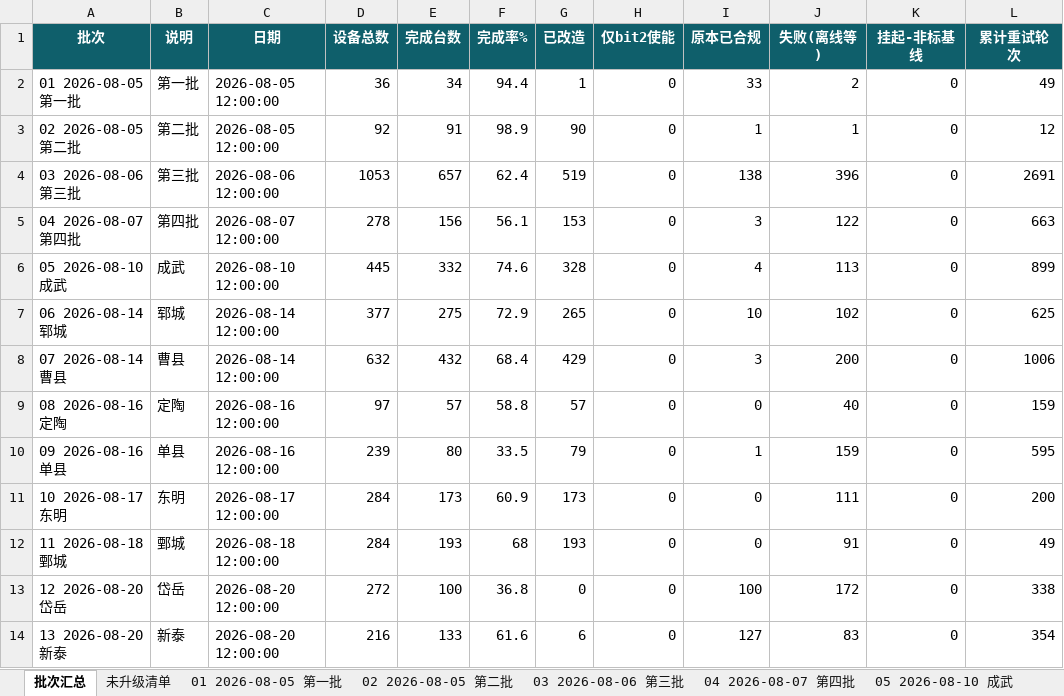
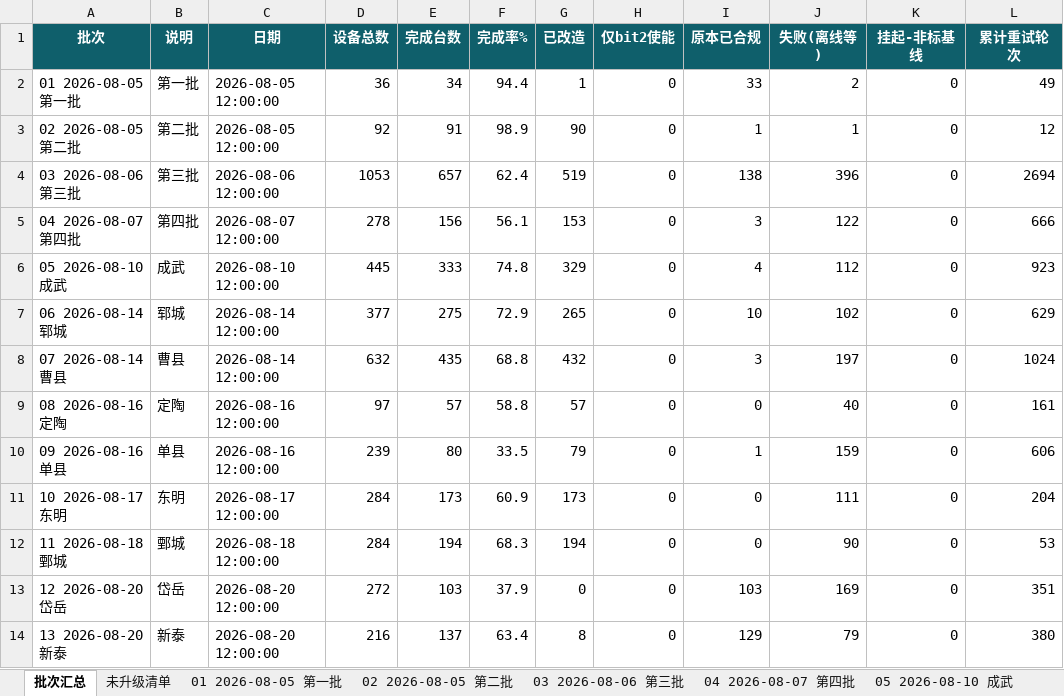
Before and after one commit to Lomolanisgo/Growatt-SGCCSD, an Excel workbook: ledger.xlsx, sheet 批次汇总, drawn as a sheet; only a part is shown; values as stored, in another font and other column widths than the file's, no borders; the diff covers the shown part only; the diff names each change by its address in the sheet, - before the commit and + after, or states it on an @@ line.

```diff
--- a/ledger.xlsx (sheet 批次汇总)
+++ b/ledger.xlsx (sheet 批次汇总)
-L4 (累计重试轮次): 2691
+L4 (累计重试轮次): 2694
-L5 (累计重试轮次): 663
+L5 (累计重试轮次): 666
-E6 (完成台数): 332
+E6 (完成台数): 333
-F6 (完成率%): 74.6
+F6 (完成率%): 74.8
-G6 (已改造): 328
+G6 (已改造): 329
-J6 (失败(离线等)): 113
+J6 (失败(离线等)): 112
-L6 (累计重试轮次): 899
+L6 (累计重试轮次): 923
-L7 (累计重试轮次): 625
+L7 (累计重试轮次): 629
-E8 (完成台数): 432
+E8 (完成台数): 435
-F8 (完成率%): 68.4
+F8 (完成率%): 68.8
-G8 (已改造): 429
+G8 (已改造): 432
-J8 (失败(离线等)): 200
+J8 (失败(离线等)): 197
-L8 (累计重试轮次): 1006
+L8 (累计重试轮次): 1024
-L9 (累计重试轮次): 159
+L9 (累计重试轮次): 161
-L10 (累计重试轮次): 595
+L10 (累计重试轮次): 606
-L11 (累计重试轮次): 200
+L11 (累计重试轮次): 204
-E12 (完成台数): 193
+E12 (完成台数): 194
-F12 (完成率%): 68
+F12 (完成率%): 68.3
-G12 (已改造): 193
+G12 (已改造): 194
-J12 (失败(离线等)): 91
+J12 (失败(离线等)): 90
-L12 (累计重试轮次): 49
+L12 (累计重试轮次): 53
-E13 (完成台数): 100
+E13 (完成台数): 103
-F13 (完成率%): 36.8
+F13 (完成率%): 37.9
-I13 (原本已合规): 100
+I13 (原本已合规): 103
-J13 (失败(离线等)): 172
+J13 (失败(离线等)): 169
-L13 (累计重试轮次): 338
+L13 (累计重试轮次): 351
-E14 (完成台数): 133
+E14 (完成台数): 137
-F14 (完成率%): 61.6
+F14 (完成率%): 63.4
-G14 (已改造): 6
+G14 (已改造): 8
-I14 (原本已合规): 127
+I14 (原本已合规): 129
-J14 (失败(离线等)): 83
+J14 (失败(离线等)): 79
-L14 (累计重试轮次): 354
+L14 (累计重试轮次): 380
```
Also changed, not shown: 1 added row and 35 edited cells elsewhere in this sheet, sheet 未升级清单, sheet 17 2026-08-20 泰山, sheet 14 2026-08-20 肥城, sheet 13 2026-08-20 新泰, sheet 16 2026-08-20 东平, sheet 05 2026-08-10 成武, 11 more sheets, other sheet tabs, 1 other file.
